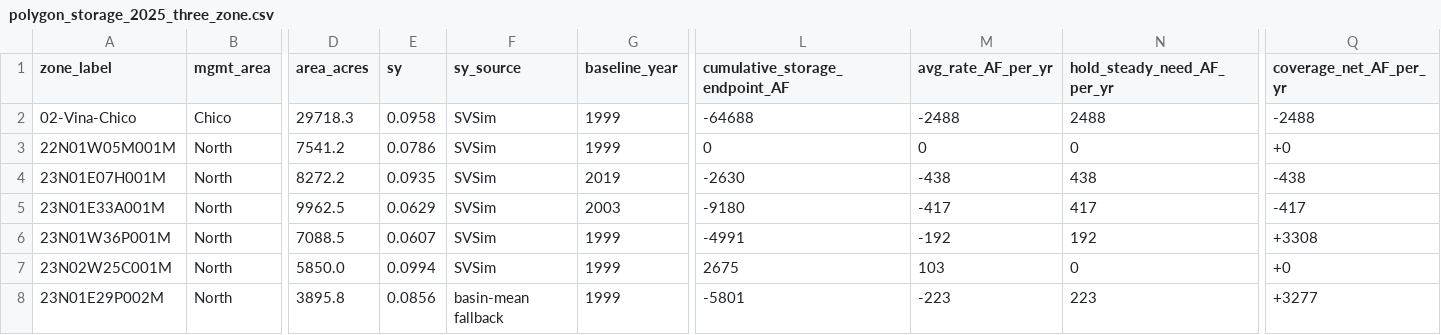
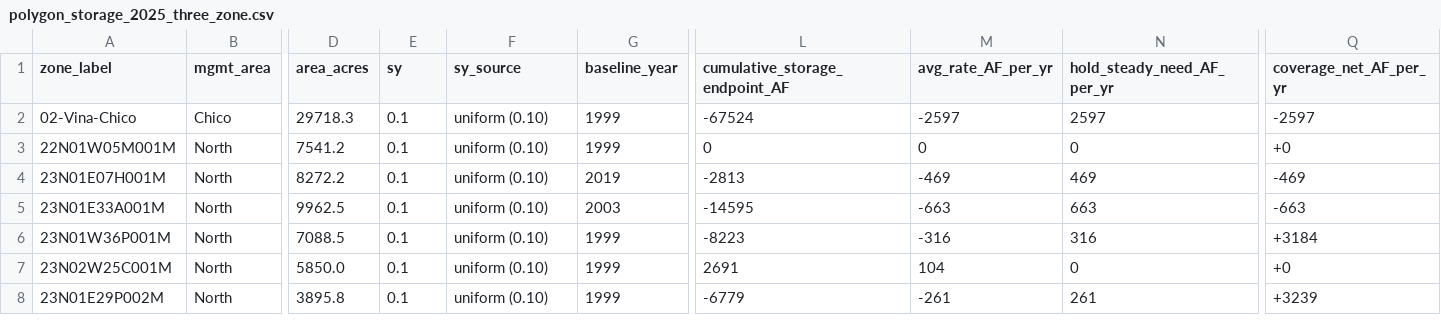
Before and after one commit to BCWater-308/2027-BC-Storage, a CSV file: data/polygon_storage_2025_three_zone.csv, drawn as a sheet; only a part is shown, gaps mark what is left out; the diff covers the shown part only; the diff names each change by its address in the sheet, - before the commit and + after, or states it on an @@ line.

```diff
--- a/data/polygon_storage_2025_three_zone.csv
+++ b/data/polygon_storage_2025_three_zone.csv
-E2 (sy): 0.0958
+E2 (sy): 0.1
-F2:F7 (sy_source): SVSim
+F2:F7 (sy_source): uniform (0.10)
-L2 (cumulative_storage_endpoint_AF): -64688
+L2 (cumulative_storage_endpoint_AF): -67524
-M2 (avg_rate_AF_per_yr): -2488
+M2 (avg_rate_AF_per_yr): -2597
-N2 (hold_steady_need_AF_per_yr): 2488
+N2 (hold_steady_need_AF_per_yr): 2597
-Q2 (coverage_net_AF_per_yr): -2488
+Q2 (coverage_net_AF_per_yr): -2597
-E3 (sy): 0.0786
+E3 (sy): 0.1
-E4 (sy): 0.0935
+E4 (sy): 0.1
-L4 (cumulative_storage_endpoint_AF): -2630
+L4 (cumulative_storage_endpoint_AF): -2813
-M4 (avg_rate_AF_per_yr): -438
+M4 (avg_rate_AF_per_yr): -469
-N4 (hold_steady_need_AF_per_yr): 438
+N4 (hold_steady_need_AF_per_yr): 469
-Q4 (coverage_net_AF_per_yr): -438
+Q4 (coverage_net_AF_per_yr): -469
-E5 (sy): 0.0629
+E5 (sy): 0.1
-L5 (cumulative_storage_endpoint_AF): -9180
+L5 (cumulative_storage_endpoint_AF): -14595
-M5 (avg_rate_AF_per_yr): -417
+M5 (avg_rate_AF_per_yr): -663
-N5 (hold_steady_need_AF_per_yr): 417
+N5 (hold_steady_need_AF_per_yr): 663
-Q5 (coverage_net_AF_per_yr): -417
+Q5 (coverage_net_AF_per_yr): -663
-E6 (sy): 0.0607
+E6 (sy): 0.1
-L6 (cumulative_storage_endpoint_AF): -4991
+L6 (cumulative_storage_endpoint_AF): -8223
-M6 (avg_rate_AF_per_yr): -192
+M6 (avg_rate_AF_per_yr): -316
-N6 (hold_steady_need_AF_per_yr): 192
+N6 (hold_steady_need_AF_per_yr): 316
-Q6 (coverage_net_AF_per_yr): +3308
+Q6 (coverage_net_AF_per_yr): +3184
-E7 (sy): 0.0994
+E7 (sy): 0.1
-L7 (cumulative_storage_endpoint_AF): 2675
+L7 (cumulative_storage_endpoint_AF): 2691
-M7 (avg_rate_AF_per_yr): 103
+M7 (avg_rate_AF_per_yr): 104
-E8 (sy): 0.0856
+E8 (sy): 0.1
-F8 (sy_source): basin-mean fallback
+F8 (sy_source): uniform (0.10)
-L8 (cumulative_storage_endpoint_AF): -5801
+L8 (cumulative_storage_endpoint_AF): -6779
-M8 (avg_rate_AF_per_yr): -223
+M8 (avg_rate_AF_per_yr): -261
-N8 (hold_steady_need_AF_per_yr): 223
+N8 (hold_steady_need_AF_per_yr): 261
-Q8 (coverage_net_AF_per_yr): +3277
+Q8 (coverage_net_AF_per_yr): +3239
```
Also changed, not shown: 106 edited cells elsewhere in this file, data/polygon_storage_2025_single.csv, data/storage_timeseries_single.csv, 21 other files.
